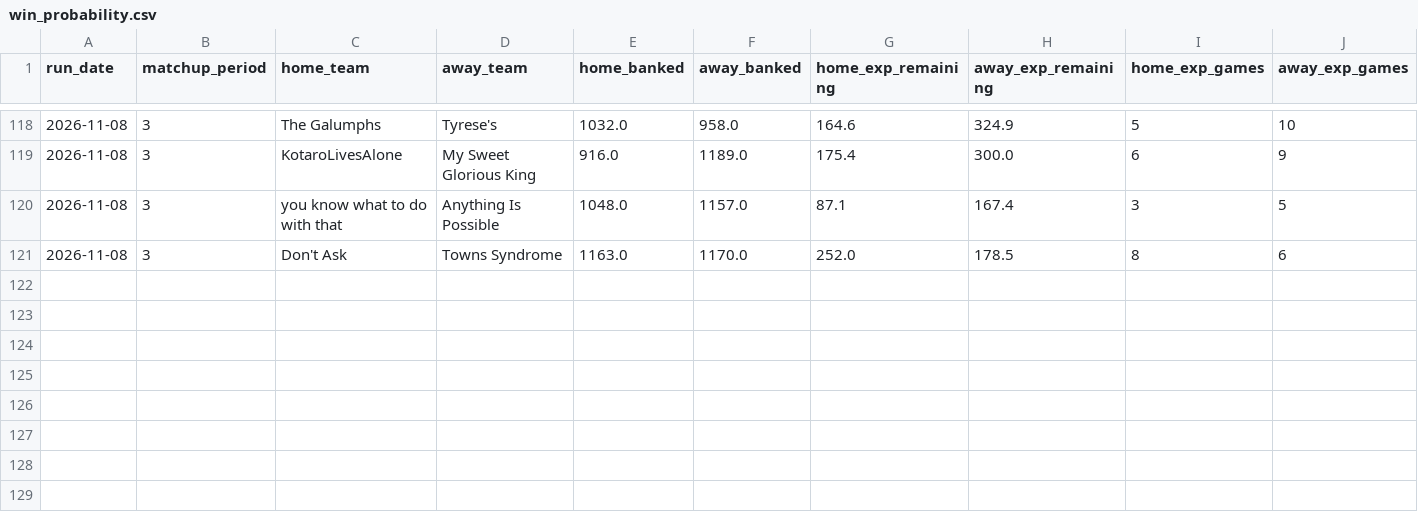
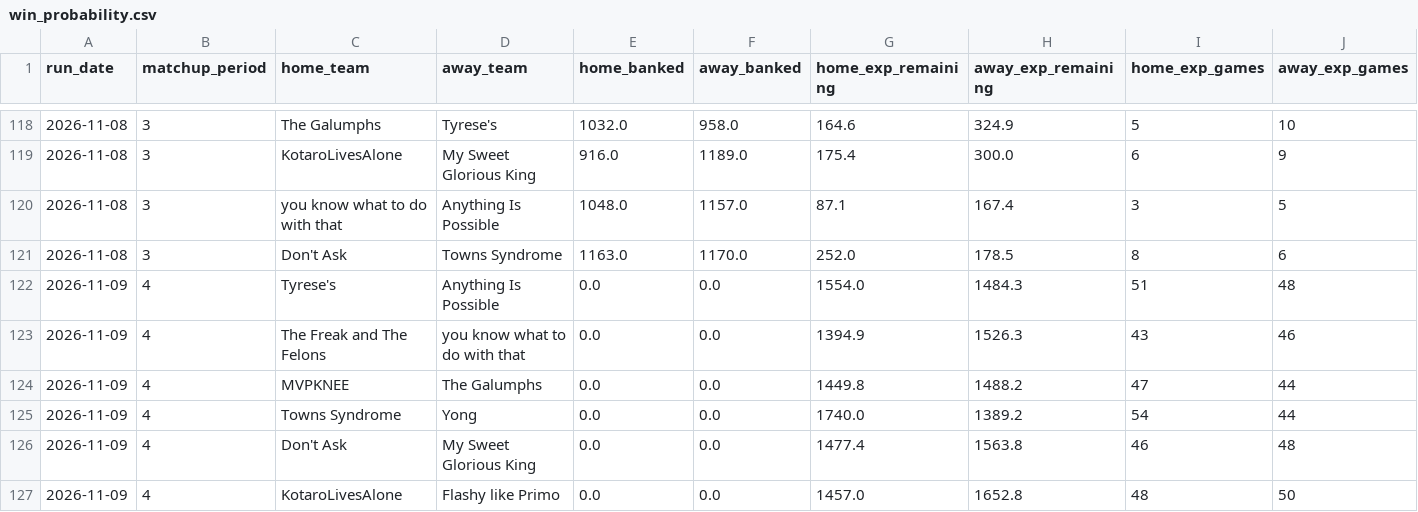
Before and after one commit to qtdooley/espn-fantasy-winprob, a CSV file: data/main/history/win_probability.csv, drawn as a sheet; only a part is shown, gaps mark what is left out; rows hold the shown columns only; the diff names each change by its address in the sheet, - before the commit and + after, or states it on an @@ line.

```diff
--- a/data/main/history/win_probability.csv
+++ b/data/main/history/win_probability.csv
+row 122: 2026-11-09 | 4 | Tyrese's | Anything Is Possible | 0.0 | 0.0 | 1554.0 | 1484.3 | 51 | 48
+row 123: 2026-11-09 | 4 | The Freak and The Felons | you know what to do with that | 0.0 | 0.0 | 1394.9 | 1526.3 | 43 | 46
+row 124: 2026-11-09 | 4 | MVPKNEE | The Galumphs | 0.0 | 0.0 | 1449.8 | 1488.2 | 47 | 44
+row 125: 2026-11-09 | 4 | Towns Syndrome | Yong | 0.0 | 0.0 | 1740.0 | 1389.2 | 54 | 44
+row 126: 2026-11-09 | 4 | Don't Ask | My Sweet Glorious King | 0.0 | 0.0 | 1477.4 | 1563.8 | 46 | 48
+row 127: 2026-11-09 | 4 | KotaroLivesAlone | Flashy like Primo | 0.0 | 0.0 | 1457.0 | 1652.8 | 48 | 50
```
Also changed, not shown: data/ahs-league/history/win_probability.csv, data/ahs-league/rosters.csv, 15 other files.
